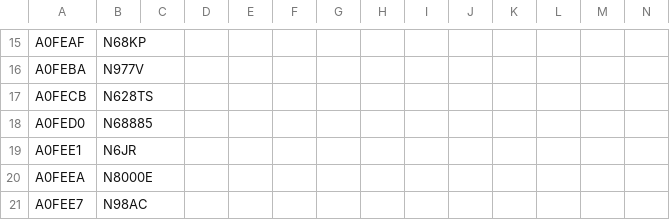
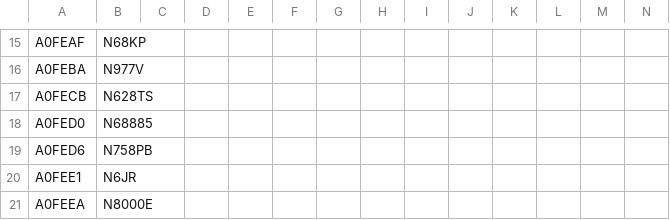
Before and after one commit to sdr-enthusiasts/plane-alert-db, a CSV file: plane-alert-pia.csv, drawn as a sheet; only a part is shown, gaps mark what is left out; the shorter side is filled out with more unchanged rows; the diff names each change by its address in the sheet, - before the commit and + after, or states it on an @@ line.

Commit message:
Update plane-alert-pia.csv

```diff
--- a/plane-alert-pia.csv
+++ b/plane-alert-pia.csv
+row 19: A0FED6 | N758PB
```
